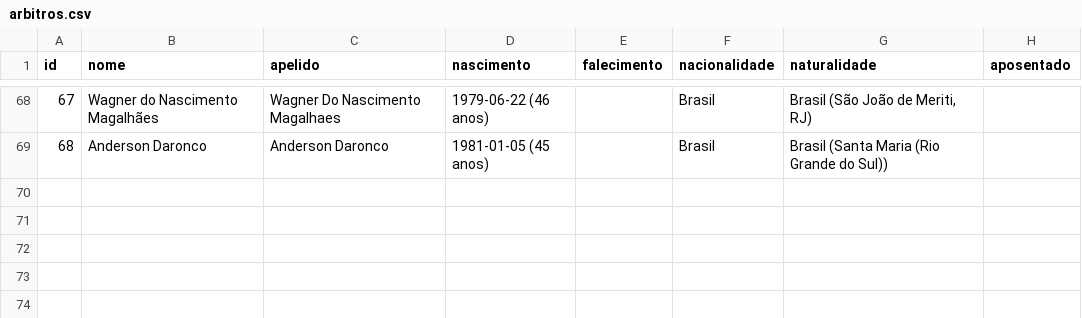
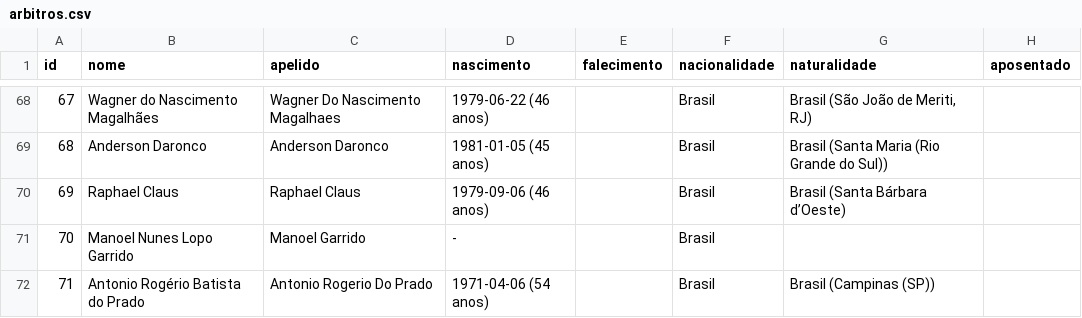
Before and after one commit to shinzatokazuya/kamusari, a CSV file: novo_bd1971_robusto/output_csvs/arbitros.csv, drawn as a sheet; only a part is shown, gaps mark what is left out.

```diff
--- a/novo_bd1971_robusto/output_csvs/arbitros.csv
+++ b/novo_bd1971_robusto/output_csvs/arbitros.csv
@@ -69 +69,4 @@ id,nome,apelido,nascimento,falecimento,nacionalidade,naturalidade,aposentado
 68,Anderson Daronco,Anderson Daronco,1981-01-05 (45 anos),,Brasil,Brasil (Santa Maria (Rio Grande do Sul)),
+69,Raphael Claus,Raphael Claus,1979-09-06 (46 anos),,Brasil,Brasil (Santa Bárbara d’Oeste),
+70,Manoel Nunes Lopo Garrido,Manoel Garrido,-,,Brasil,,
+71,Antonio Rogério Batista do Prado,Antonio Rogerio Do Prado,1971-04-06 (54 anos),,Brasil,Brasil (Campinas (SP)),
```
Also changed, not shown: novo_bd1971_robusto/output_csvs/arbitros_em_partida.csv, novo_bd1971_robusto/output_csvs/estadios.csv, 8 other files.
